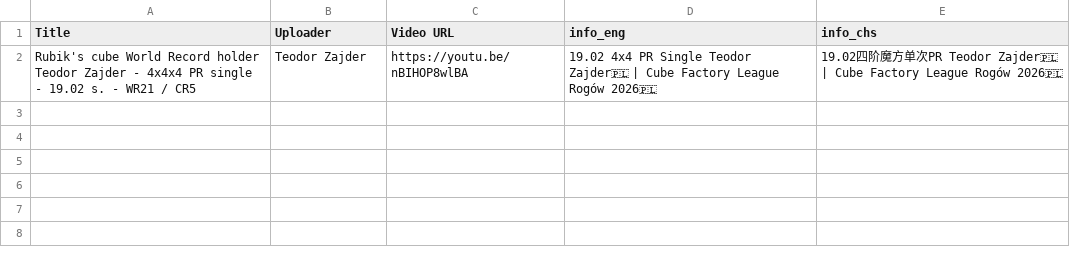
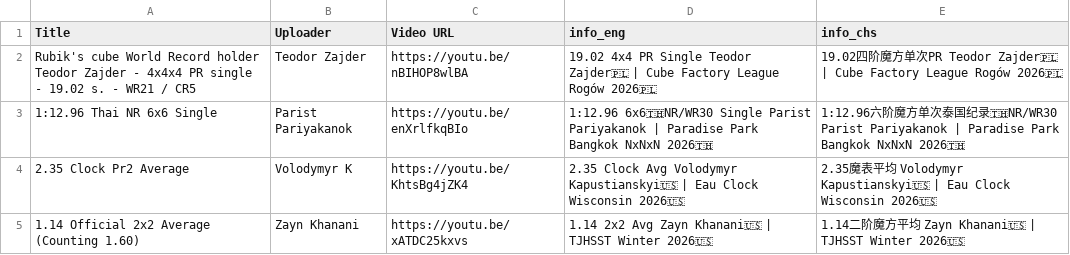
Before and after one commit to RuiminYan/wca-monitor, a CSV file: test_input.csv, drawn as a sheet; the diff names each change by its address in the sheet, - before the commit and + after, or states it on an @@ line.

Commit message:
fix: NR en title no spaces around flag/NR; add progress to run_tests; fill test expectations

```diff
--- a/test_input.csv
+++ b/test_input.csv
+row 3: 1:12.96 Thai NR 6x6 Single | Parist Pariyakanok | https://youtu.be/enXrlfkqBIo | 1:12.96 6x6🇹🇭NR/WR30 Single Parist Pariyakanok | Paradise Park Bangkok NxNxN 2026🇹🇭 | 1:12.96六阶魔方单次泰国纪录🇹🇭NR/WR30 Parist Pariyakanok | Paradise Park Bangkok NxNxN 2026🇹🇭
+row 4: 2.35 Clock Pr2 Average | Volodymyr K | https://youtu.be/KhtsBg4jZK4 | 2.35 Clock Avg Volodymyr Kapustianskyi🇺🇸 | Eau Clock Wisconsin 2026🇺🇸 | 2.35魔表平均 Volodymyr Kapustianskyi🇺🇸 | Eau Clock Wisconsin 2026🇺🇸
+row 5: 1.14 Official 2x2 Average (Counting 1.60) | Zayn Khanani | https://youtu.be/xATDC25kxvs | 1.14 2x2 Avg Zayn Khanani🇺🇸 | TJHSST Winter 2026🇺🇸 | 1.14二阶魔方平均 Zayn Khanani🇺🇸 | TJHSST Winter 2026🇺🇸
```
Also changed, not shown: 2 other files.
